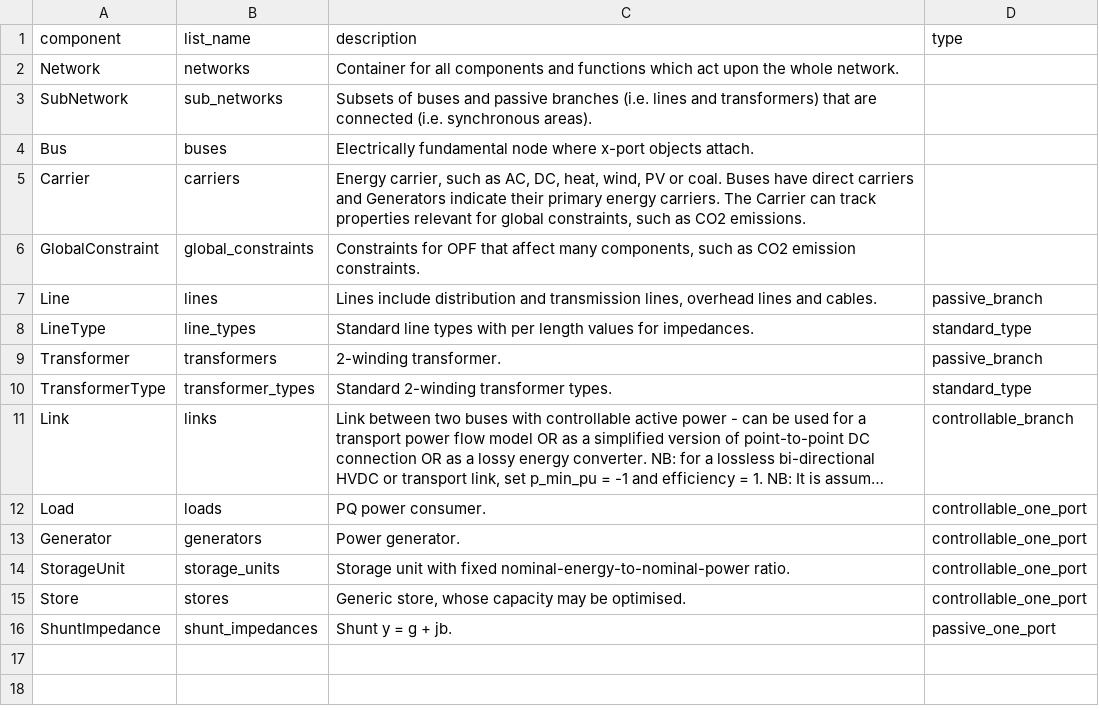
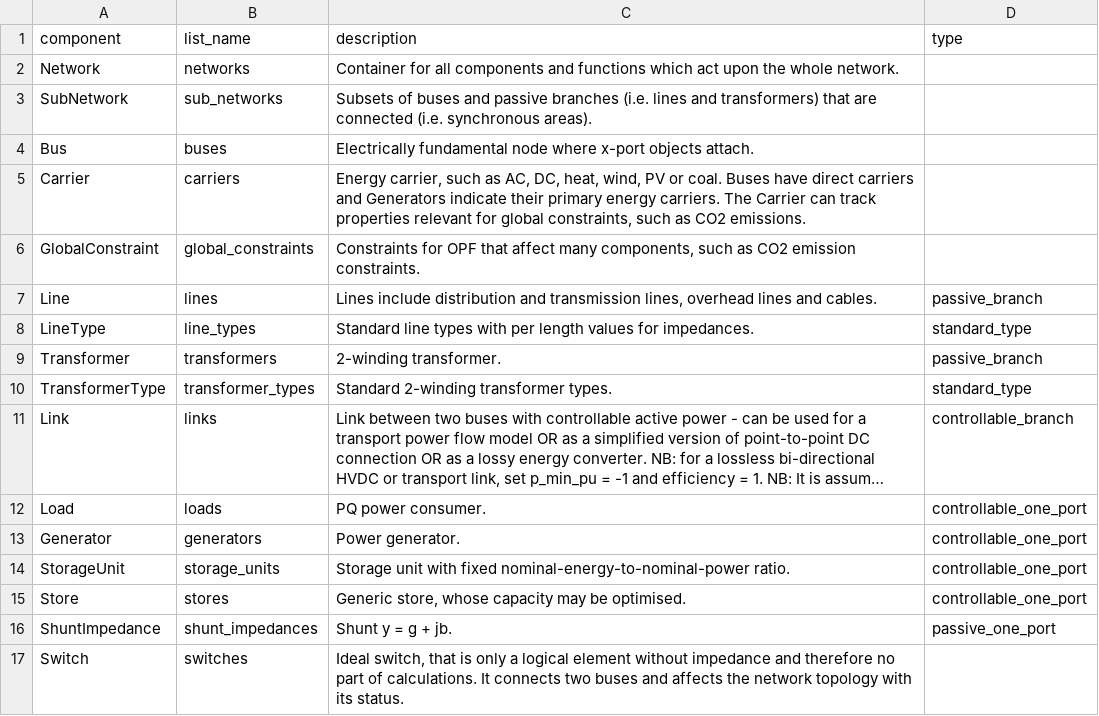
Before and after one commit to PyPSA/PyPSA, a CSV file: pypsa/components.csv, drawn as a sheet; long unchanged cells end in …; the diff names each change by its address in the sheet, - before the commit and + after, or states it on an @@ line.

Commit message:
add switches to components.csv and add component_attrs/switches.csv

```diff
--- a/pypsa/components.csv
+++ b/pypsa/components.csv
+row 17: Switch | switches | Ideal switch, that is only a logical element without impedance and therefore no part of calculations. It connects two buses and affects the network topology with its status.
```
Also changed, not shown: 1 other file.
